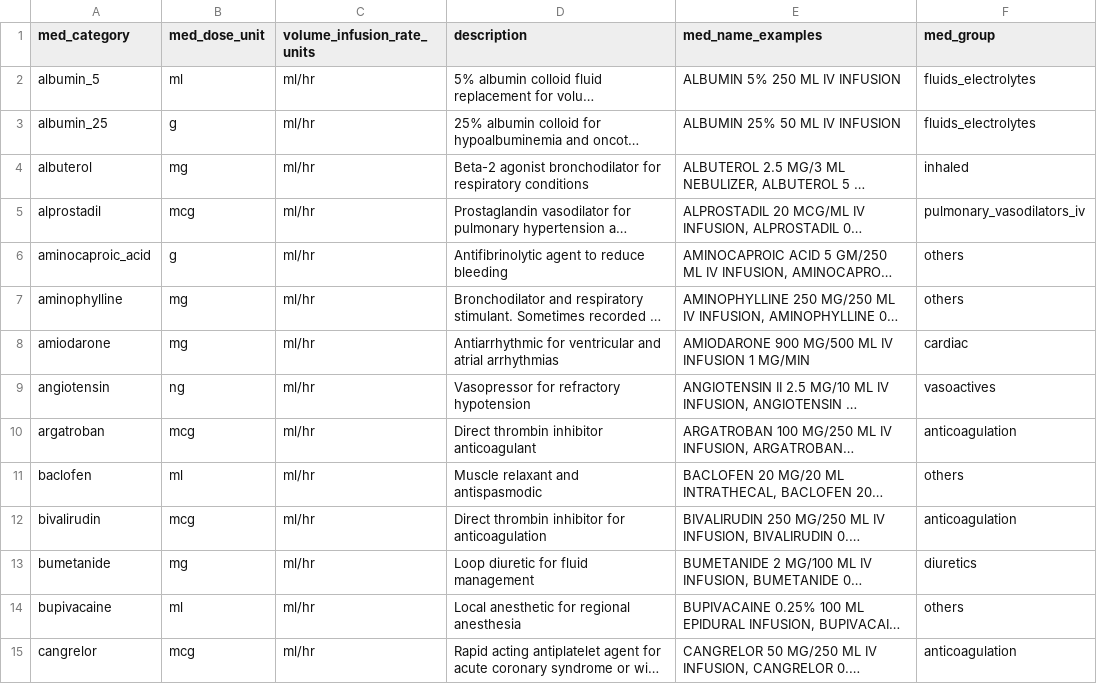
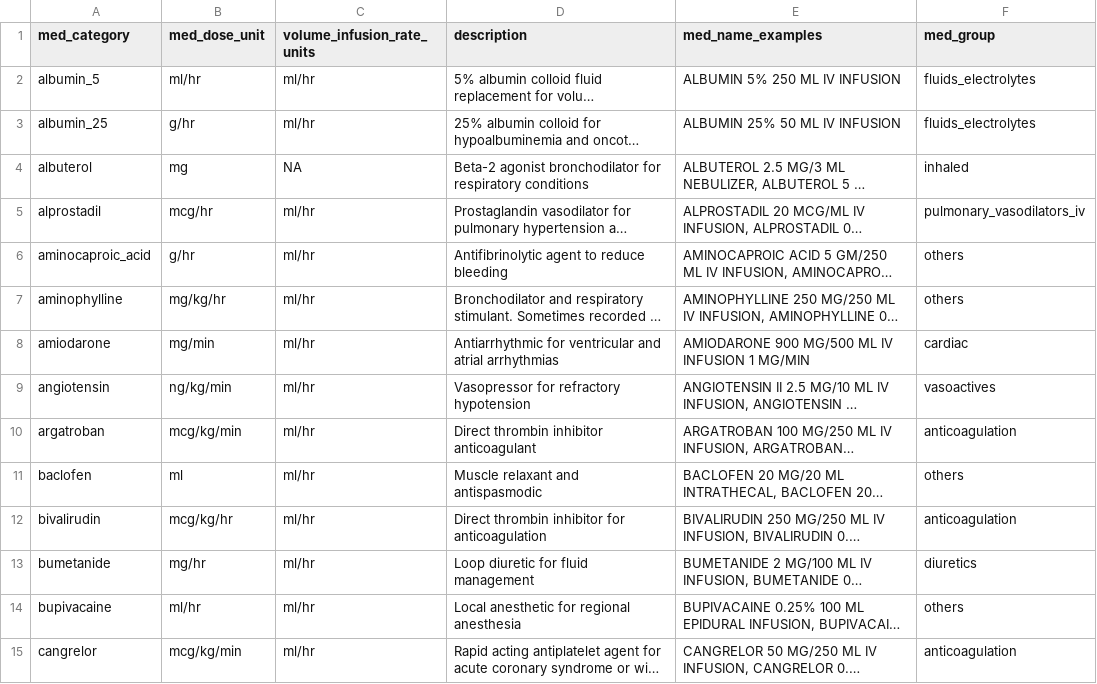
Before and after one commit to Common-Longitudinal-ICU-data-Format/CLIF, a CSV file: mCIDE/medication_admin_continuous/clif_medication_admin_continuous_med_categories.csv, drawn as a sheet; only a part is shown; long unchanged cells end in …; the diff covers the shown part only; the diff names each change by its address in the sheet, - before the commit and + after, or states it on an @@ line.

```diff
--- a/mCIDE/medication_admin_continuous/clif_medication_admin_continuous_med_categories.csv
+++ b/mCIDE/medication_admin_continuous/clif_medication_admin_continuous_med_categories.csv
-B2 (med_dose_unit): ml
+B2 (med_dose_unit): ml/hr
-B3 (med_dose_unit): g
+B3 (med_dose_unit): g/hr
-C4 (volume_infusion_rate_units): ml/hr
+C4 (volume_infusion_rate_units): NA
-B5 (med_dose_unit): mcg
+B5 (med_dose_unit): mcg/hr
-B6 (med_dose_unit): g
+B6 (med_dose_unit): g/hr
-B7 (med_dose_unit): mg
+B7 (med_dose_unit): mg/kg/hr
-B8 (med_dose_unit): mg
+B8 (med_dose_unit): mg/min
-B9 (med_dose_unit): ng
+B9 (med_dose_unit): ng/kg/min
-B10 (med_dose_unit): mcg
+B10 (med_dose_unit): mcg/kg/min
-B12 (med_dose_unit): mcg
+B12 (med_dose_unit): mcg/kg/hr
-B13 (med_dose_unit): mg
+B13 (med_dose_unit): mg/hr
-B14 (med_dose_unit): ml
+B14 (med_dose_unit): ml/hr
-B15 (med_dose_unit): mcg
+B15 (med_dose_unit): mcg/kg/min
```
Also changed, not shown: 63 edited cells elsewhere in this file.
